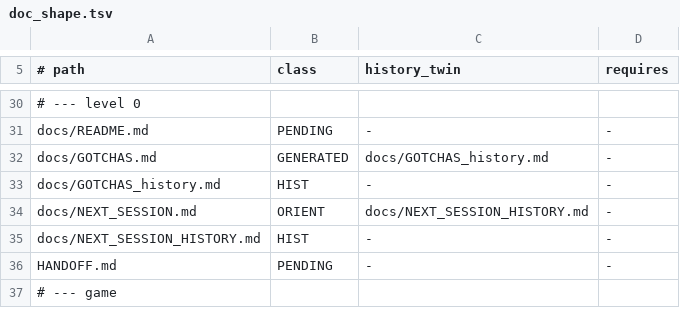
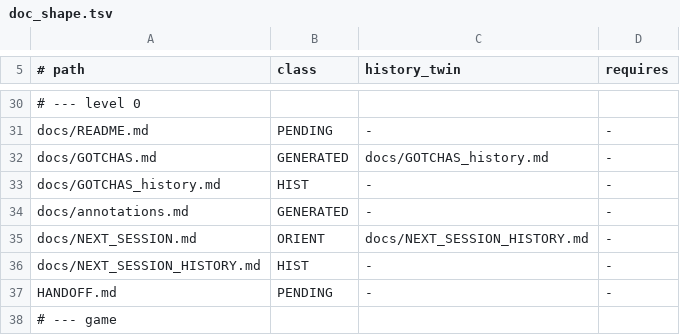
Before and after one commit to DefinitelyFrenchName/VampireSaved, a TSV file: docs/doc_shape.tsv, drawn as a sheet; only a part is shown, gaps mark what is left out.

```diff
--- a/docs/doc_shape.tsv
+++ b/docs/doc_shape.tsv
@@ -33,2 +33,3 @@ docs/GOTCHAS.md	GENERATED	docs/GOTCHAS_history.md	-
 docs/GOTCHAS_history.md	HIST	-	-
+docs/annotations.md	GENERATED	-	-
 docs/NEXT_SESSION.md	ORIENT	docs/NEXT_SESSION_HISTORY.md	-
```
Also changed, not shown: 10 other files.
